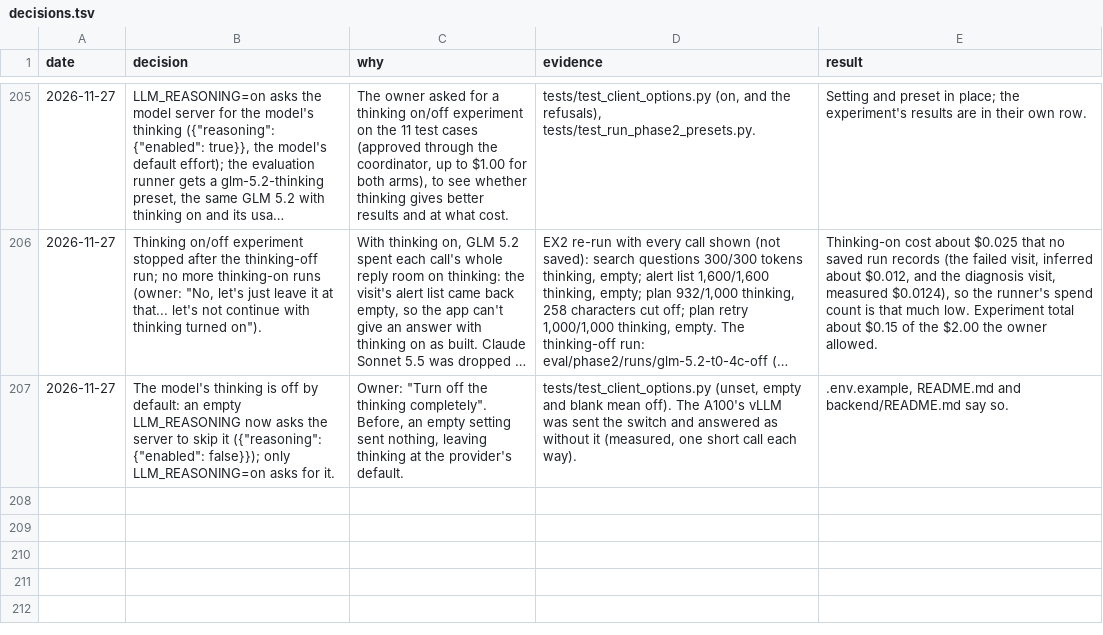
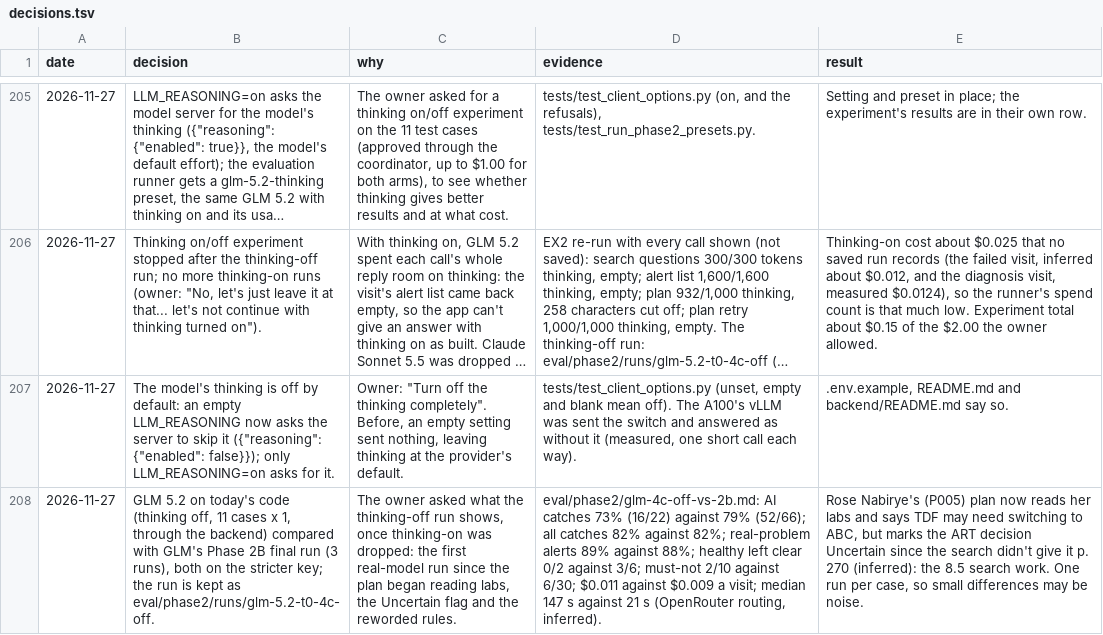
Before and after one commit to atwine/artemis-hiv, a TSV file: docs/decisions.tsv, drawn as a sheet; only a part is shown, gaps mark what is left out; long unchanged cells end in …; the diff names each change by its address in the sheet, - before the commit and + after, or states it on an @@ line.

```diff
--- a/docs/decisions.tsv
+++ b/docs/decisions.tsv
+row 208: 2026-11-27 | GLM 5.2 on today's code (thinking off, 11 cases x 1, through the backend) compared with GLM's Phase 2B final run (3 runs), both on the stricter key; the run is kept as eval/phase2/runs/glm-5.2-t0-4c-off. | The owner asked what the thinking-off run shows, once thinking-on was dropped: the first real-model run since the plan began reading labs, the Uncertain flag and the reworded rules. | eval/phase2/glm-4c-off-vs-2b.md: AI catches 73% (16/22) against 79% (52/66); all catches 82% against 82%; real-problem alerts 89% against 88%; healthy left clear 0/2 against 3/6; must-not 2/10 against 6/30; $0.011 against $0.009 a visit; median 147 s against 21 s (OpenRouter routing, inferred). | Rose Nabirye's (P005) plan now reads her labs and says TDF may need switching to ABC, but marks the ART decision Uncertain since the search didn't give it p. 270 (inferred): the 8.5 search work. One run per case, so small differences may be noise.
```
Also changed, not shown: 12 other files.
